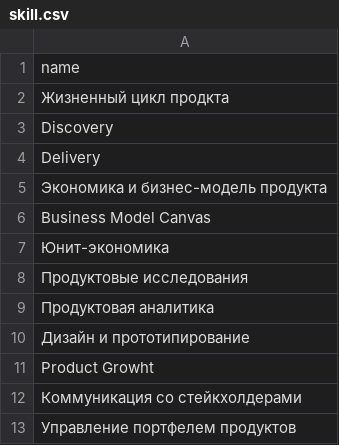
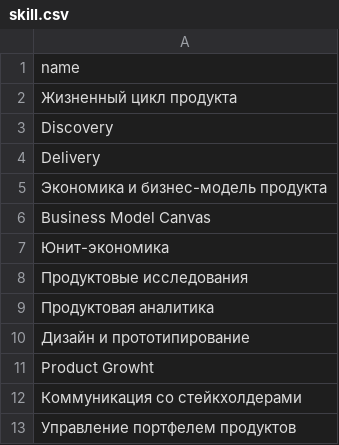
Before and after one commit to rastegaevevgeniy/career_tracker, a CSV file: backend/trasker/data/skill.csv, drawn as a sheet.

```diff
--- a/backend/trasker/data/skill.csv
+++ b/backend/trasker/data/skill.csv
@@ -1,3 +1,3 @@
 name
-Жизненный цикл продкта
+Жизненный цикл продукта
 Discovery
```
Also changed, not shown: 12 other files.
